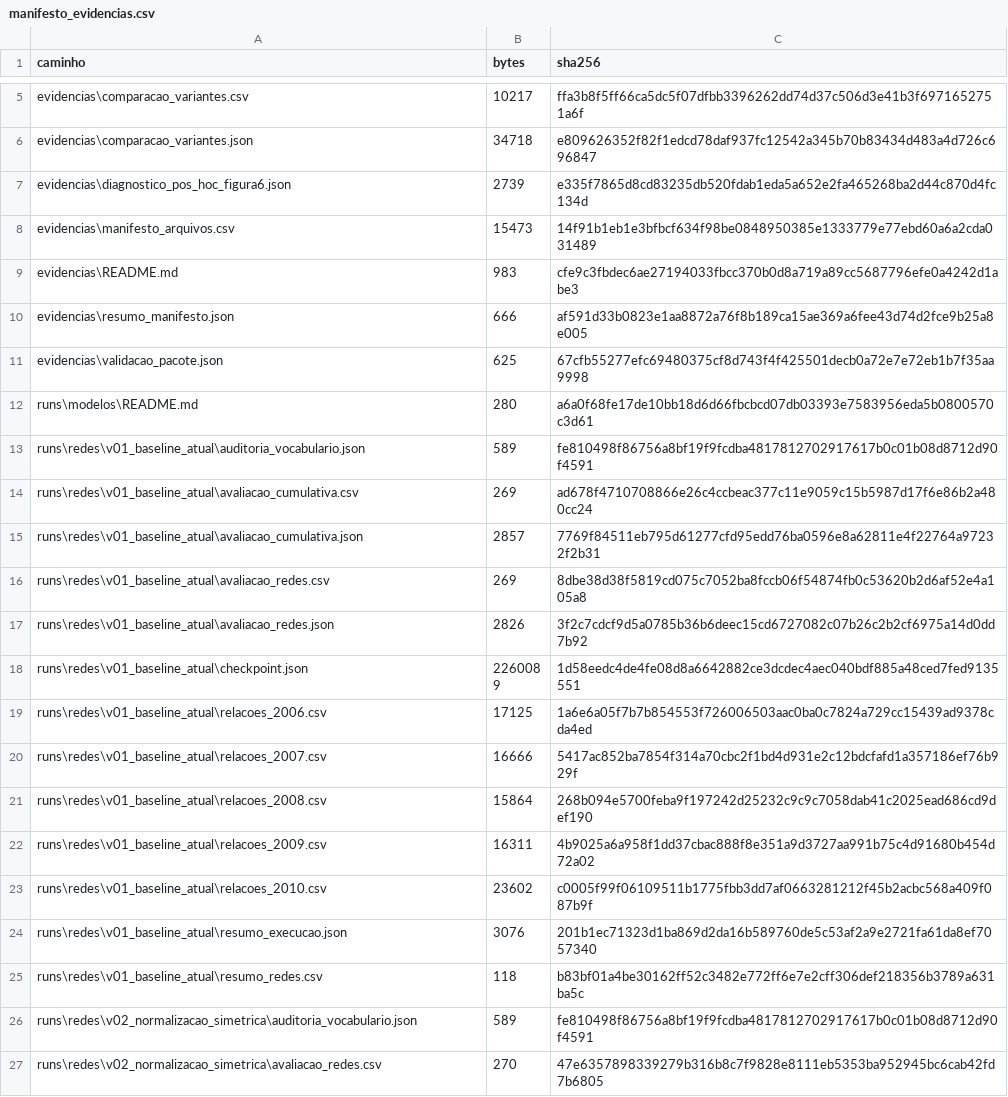
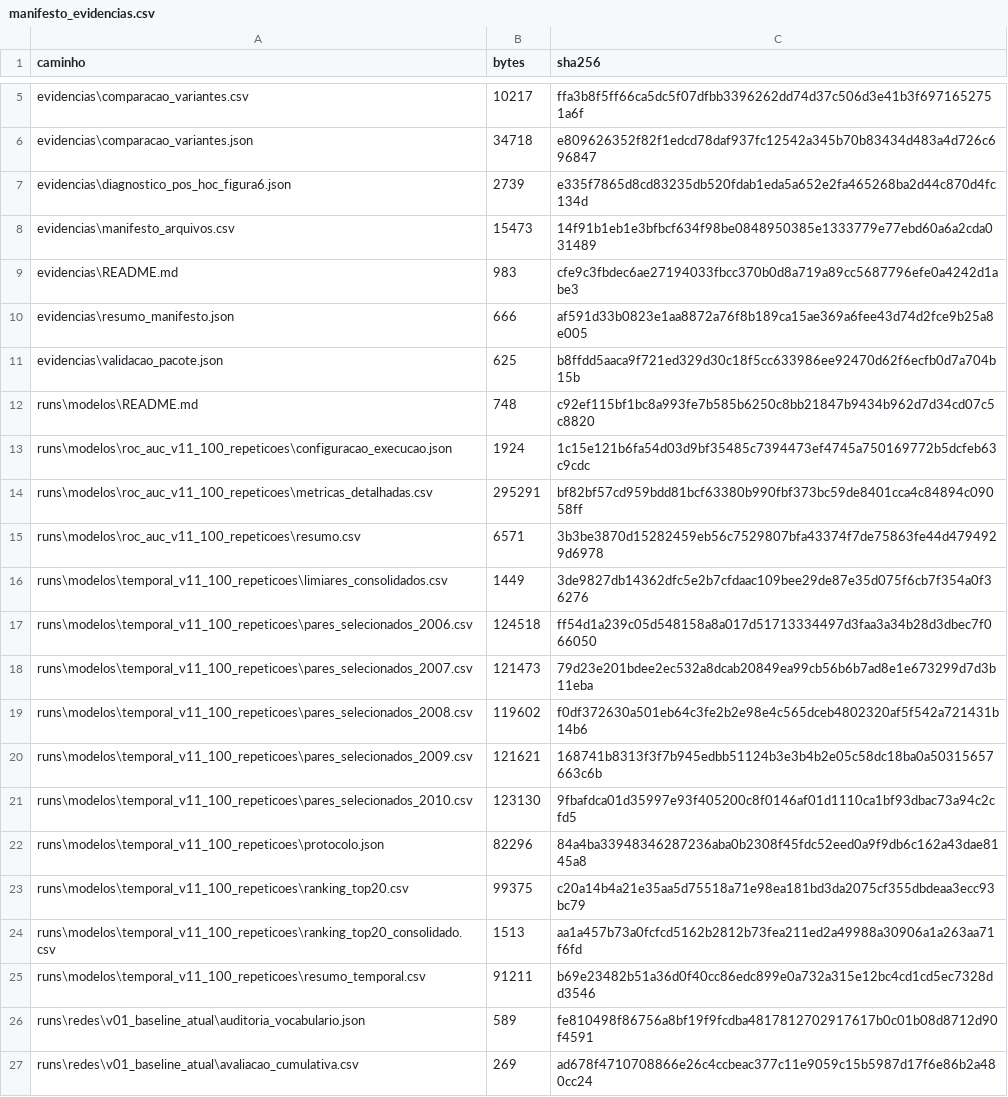
Before and after one commit to pauloumrodriguez/Undergraduate-Research, a CSV file: evidencias/manifesto_evidencias.csv, drawn as a sheet; only a part is shown, gaps mark what is left out; the shorter side is filled out with more unchanged rows; the diff covers the shown part only.

Commit message:
feat(replication): publish final exploratory results
Add the complete annual v11 networks, temporal evaluation runner, 100-repeat model outputs, and updated presentation materials.

```diff
--- a/evidencias/manifesto_evidencias.csv
+++ b/evidencias/manifesto_evidencias.csv
@@ -10,4 +10,17 @@ evidencias\README.md,983,cfe9c3fbdec6ae27194033fbcc370b0d8a719a89cc5687796efe0a4
 evidencias\resumo_manifesto.json,666,af591d33b0823e1aa8872a76f8b189ca15ae369a6fee43d74d2fce9b25a8e005
-evidencias\validacao_pacote.json,625,67cfb55277efc69480375cf8d743f4f425501decb0a72e7e72eb1b7f35aa9998
-runs\modelos\README.md,280,a6a0f68fe17de10bb18d6d66fbcbcd07db03393e7583956eda5b0800570c3d61
+evidencias\validacao_pacote.json,625,b8ffdd5aaca9f721ed329d30c18f5cc633986ee92470d62f6ecfb0d7a704b15b
+runs\modelos\README.md,748,c92ef115bf1bc8a993fe7b585b6250c8bb21847b9434b962d7d34cd07c5c8820
+runs\modelos\roc_auc_v11_100_repeticoes\configuracao_execucao.json,1924,1c15e121b6fa54d03d9bf35485c7394473ef4745a750169772b5dcfeb63c9cdc
+runs\modelos\roc_auc_v11_100_repeticoes\metricas_detalhadas.csv,295291,bf82bf57cd959bdd81bcf63380b990fbf373bc59de8401cca4c84894c09058ff
+runs\modelos\roc_auc_v11_100_repeticoes\resumo.csv,6571,3b3be3870d15282459eb56c7529807bfa43374f7de75863fe44d4794929d6978
+runs\modelos\temporal_v11_100_repeticoes\limiares_consolidados.csv,1449,3de9827db14362dfc5e2b7cfdaac109bee29de87e35d075f6cb7f354a0f36276
+runs\modelos\temporal_v11_100_repeticoes\pares_selecionados_2006.csv,124518,ff54d1a239c05d548158a8a017d51713334497d3faa3a34b28d3dbec7f066050
+runs\modelos\temporal_v11_100_repeticoes\pares_selecionados_2007.csv,121473,79d23e201bdee2ec532a8dcab20849ea99cb56b6b7ad8e1e673299d7d3b11eba
+runs\modelos\temporal_v11_100_repeticoes\pares_selecionados_2008.csv,119602,f0df372630a501eb64c3fe2b2e98e4c565dceb4802320af5f542a721431b14b6
+runs\modelos\temporal_v11_100_repeticoes\pares_selecionados_2009.csv,121621,168741b8313f3f7b945edbb51124b3e3b4b2e05c58dc18ba0a50315657663c6b
+runs\modelos\temporal_v11_100_repeticoes\pares_selecionados_2010.csv,123130,9fbafdca01d35997e93f405200c8f0146af01d1110ca1bf93dbac73a94c2cfd5
+runs\modelos\temporal_v11_100_repeticoes\protocolo.json,82296,84a4ba33948346287236aba0b2308f45fdc52eed0a9f9db6c162a43dae8145a8
+runs\modelos\temporal_v11_100_repeticoes\ranking_top20.csv,99375,c20a14b4a21e35aa5d75518a71e98ea181bd3da2075cf355dbdeaa3ecc93bc79
+runs\modelos\temporal_v11_100_repeticoes\ranking_top20_consolidado.csv,1513,aa1a457b73a0fcfcd5162b2812b73fea211ed2a49988a30906a1a263aa71f6fd
+runs\modelos\temporal_v11_100_repeticoes\resumo_temporal.csv,91211,b69e23482b51a36d0f40cc86edc899e0a732a315e12bc4cd1cd5ec7328dd3546
 runs\redes\v01_baseline_atual\auditoria_vocabulario.json,589,fe810498f86756a8bf19f9fcdba4817812702917617b0c01b08d8712d90f4591
```
Also changed, not shown: 15 added rows elsewhere in this file, 41 other files.
